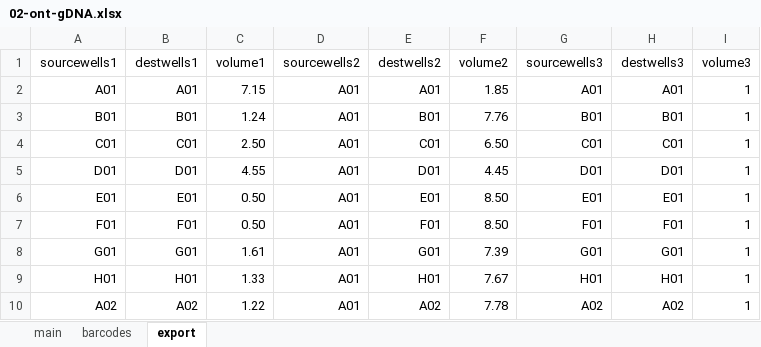
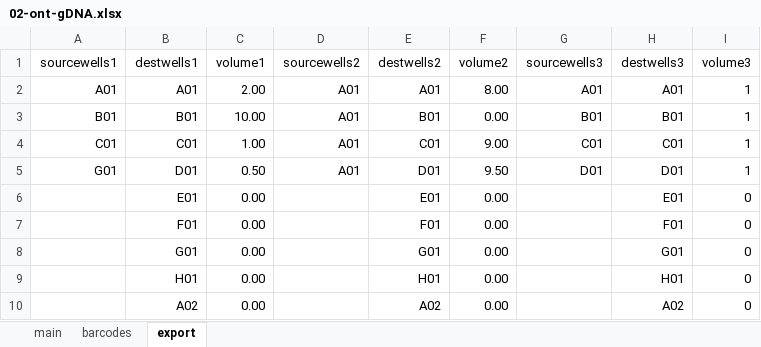
Before and after one commit to angelovangel/opentrons, an Excel workbook: templates/02-ont-gDNA.xlsx, sheet export, drawn as a sheet; only a part is shown; values as stored, in another font and other column widths than the file's, no borders; the diff covers the shown part only; the diff names each change by its address in the sheet, - before the commit and + after, or states it on an @@ line.

```diff
--- a/templates/02-ont-gDNA.xlsx (sheet export)
+++ b/templates/02-ont-gDNA.xlsx (sheet export)
-C2 (volume1): 7.15
+C2 (volume1): 2.00
-F2 (volume2): 1.85
+F2 (volume2): 8.00
-C3 (volume1): 1.24
+C3 (volume1): 10.00
-F3 (volume2): 7.76
+F3 (volume2): 0.00
-C4 (volume1): 2.50
+C4 (volume1): 1.00
-F4 (volume2): 6.50
+F4 (volume2): 9.00
-A5 (sourcewells1): D01
+A5 (sourcewells1): G01
-C5 (volume1): 4.55
+C5 (volume1): 0.50
-F5 (volume2): 4.45
+F5 (volume2): 9.50
-A6 (sourcewells1): E01
+A6 (sourcewells1): (empty)
-C6:C7 (volume1): 0.50
+C6:C7 (volume1): 0.00
-D6:D10 (sourcewells2): A01
+D6:D10 (sourcewells2): (empty)
-F6:F7 (volume2): 8.50
+F6:F7 (volume2): 0.00
-G6 (sourcewells3): E01
+G6 (sourcewells3): (empty)
-I6:I10 (volume3): 1
+I6:I10 (volume3): 0
-A7 (sourcewells1): F01
+A7 (sourcewells1): (empty)
-G7 (sourcewells3): F01
+G7 (sourcewells3): (empty)
-A8 (sourcewells1): G01
+A8 (sourcewells1): (empty)
-C8 (volume1): 1.61
+C8 (volume1): 0.00
-F8 (volume2): 7.39
+F8 (volume2): 0.00
-G8 (sourcewells3): G01
+G8 (sourcewells3): (empty)
-A9 (sourcewells1): H01
+A9 (sourcewells1): (empty)
-C9 (volume1): 1.33
+C9 (volume1): 0.00
-F9 (volume2): 7.67
+F9 (volume2): 0.00
-G9 (sourcewells3): H01
+G9 (sourcewells3): (empty)
-A10 (sourcewells1): A02
+A10 (sourcewells1): (empty)
-C10 (volume1): 1.22
+C10 (volume1): 0.00
-F10 (volume2): 7.78
+F10 (volume2): 0.00
-G10 (sourcewells3): A02
+G10 (sourcewells3): (empty)
```
Also changed, not shown: 48 edited cells elsewhere in this sheet, sheet main, templates/02-ont-plasmid.xlsx, 2 other files.
